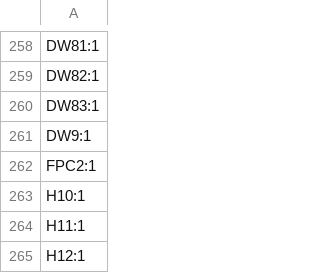
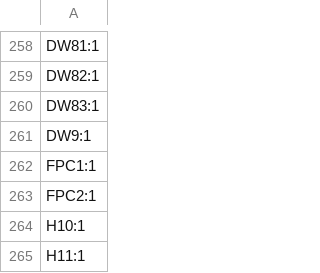
Before and after one commit to AronTech1/Galatea-75-wireless-mechanical-keyboard, a CSV file: production/designators.csv, drawn as a sheet; only a part is shown, gaps mark what is left out; the shorter side is filled out with more unchanged rows.

```diff
--- a/production/designators.csv
+++ b/production/designators.csv
@@ -261,2 +261,3 @@ DW83:1
 DW9:1
+FPC1:1
 FPC2:1
```
Also changed, not shown: production/bom.csv, production/positions.csv, 26 other files.
